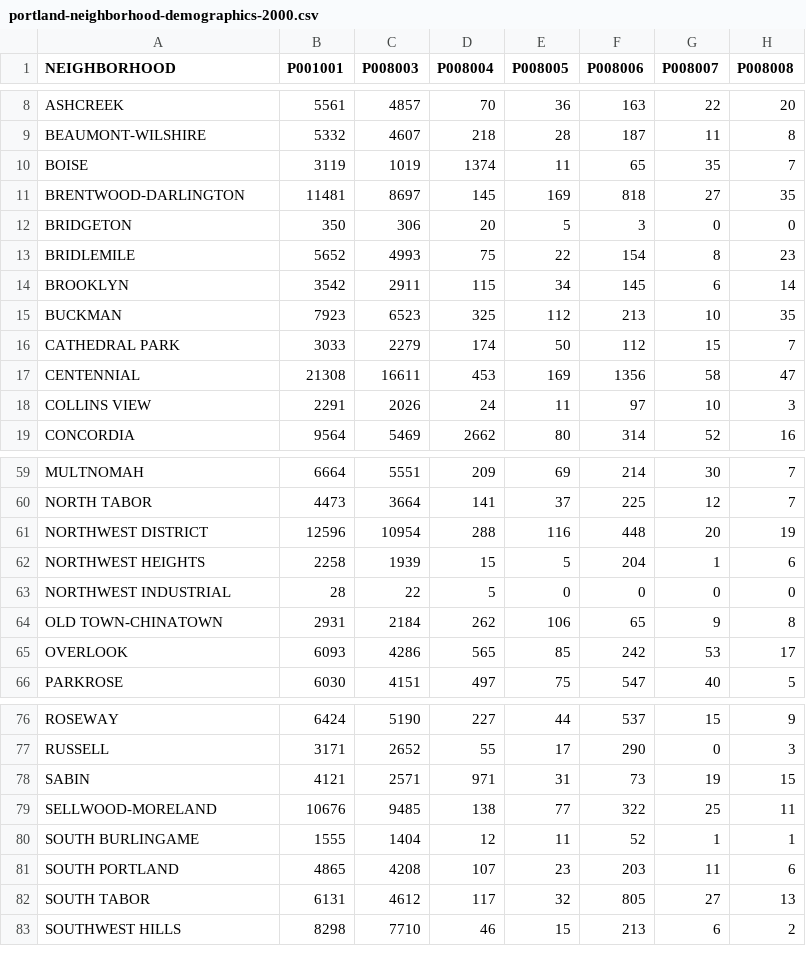
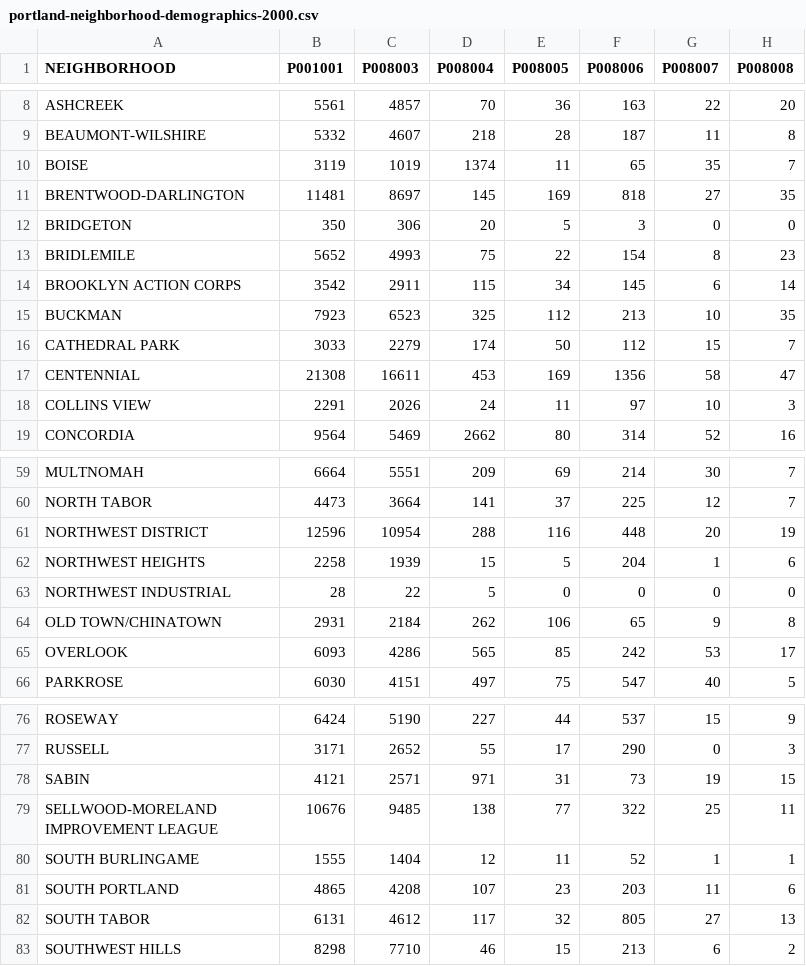
Before and after one commit to caged/portland-census, a CSV file: source/data/portland-neighborhood-demographics-2000.csv, drawn as a sheet; only a part is shown, gaps mark what is left out; the diff names each change by its address in the sheet, - before the commit and + after, or states it on an @@ line.

Commit message:
update census csv files to use neighborhood names supplied by the city

```diff
--- a/source/data/portland-neighborhood-demographics-2000.csv
+++ b/source/data/portland-neighborhood-demographics-2000.csv
-A14 (NEIGHBORHOOD): BROOKLYN
+A14 (NEIGHBORHOOD): BROOKLYN ACTION CORPS
-A64 (NEIGHBORHOOD): OLD TOWN-CHINATOWN
+A64 (NEIGHBORHOOD): OLD TOWN/CHINATOWN
-A79 (NEIGHBORHOOD): SELLWOOD-MORELAND
+A79 (NEIGHBORHOOD): SELLWOOD-MORELAND IMPROVEMENT LEAGUE
```
Also changed, not shown: source/data/portland-neighborhood-demographics-2010.csv.
